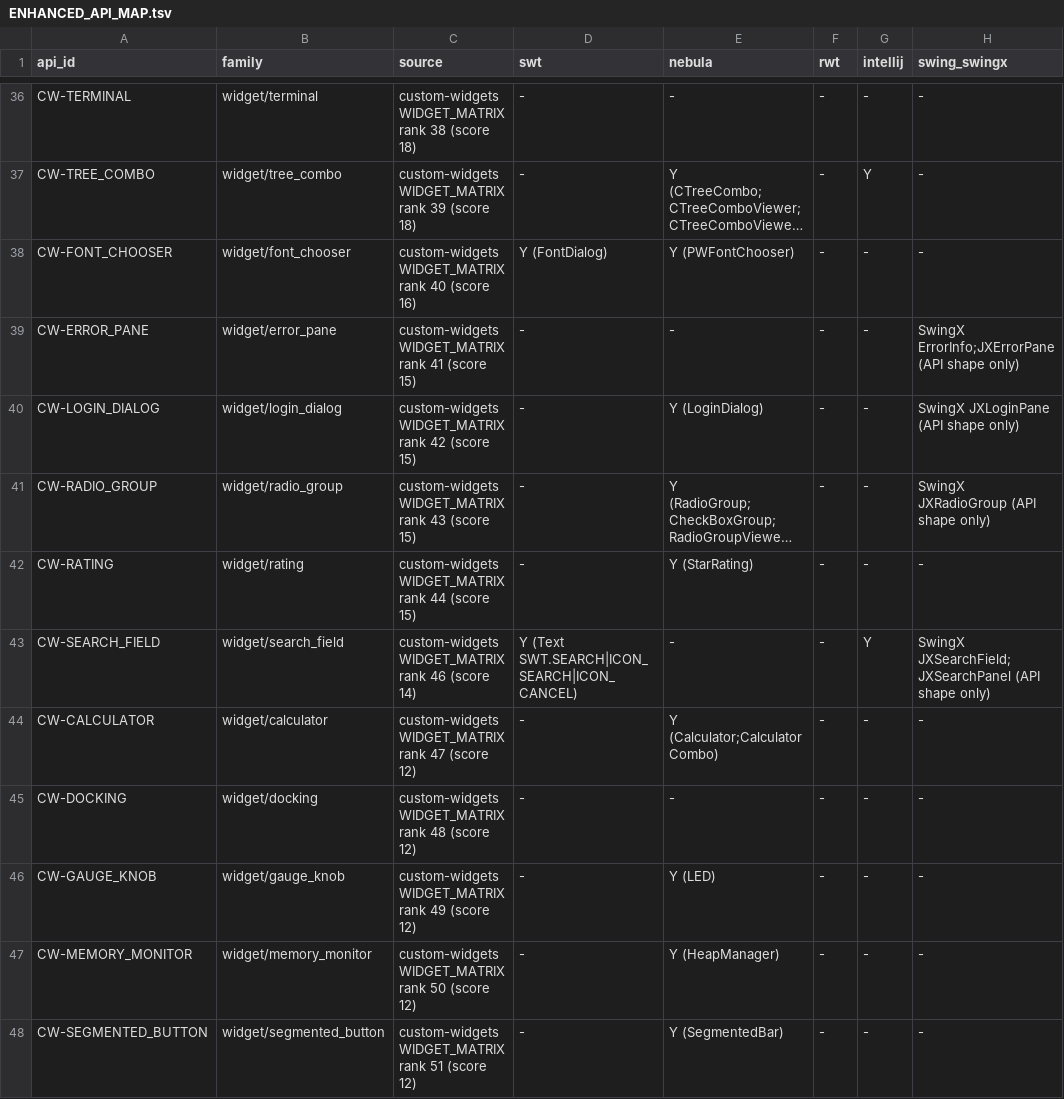
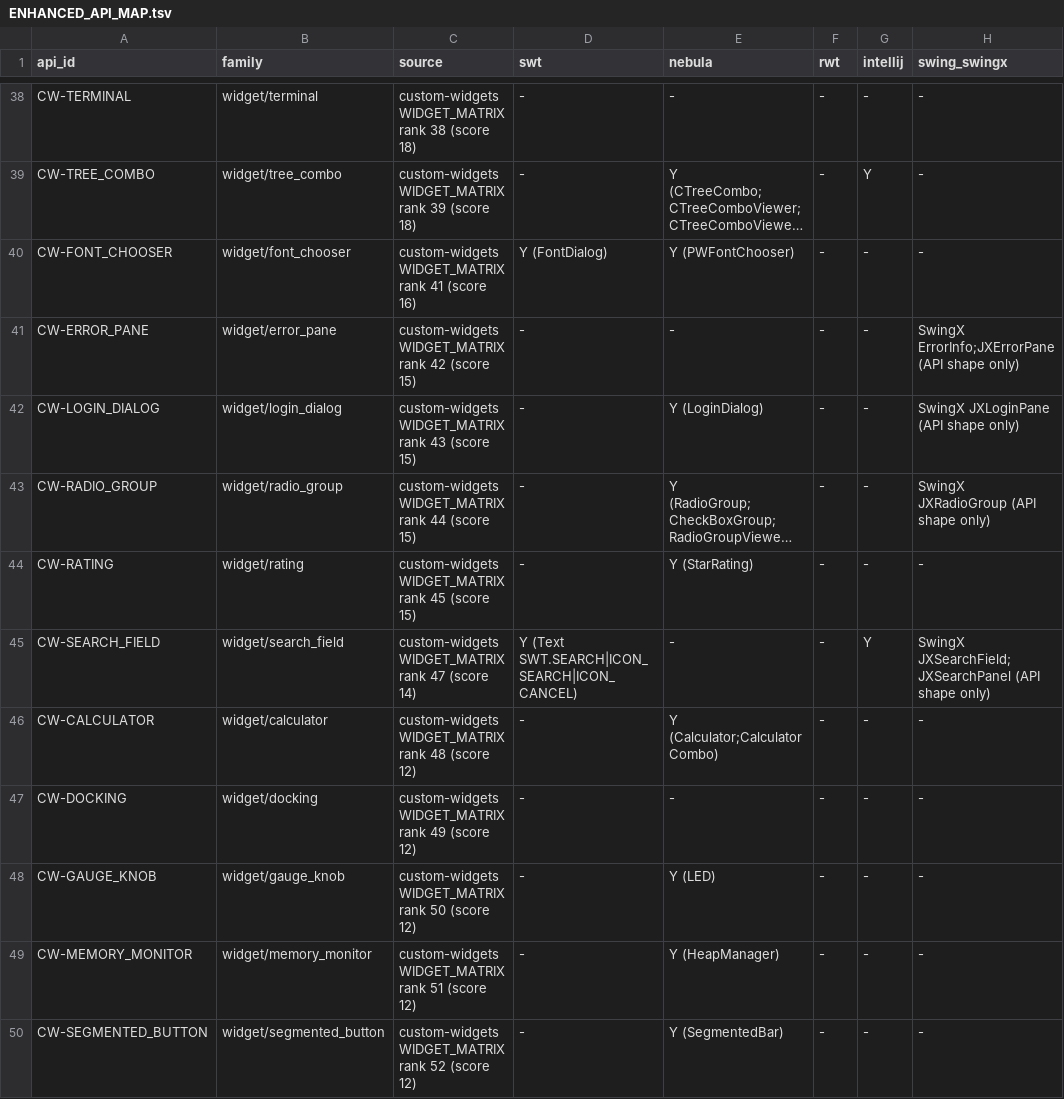
Before and after one commit to hsoliwal/nebula, a TSV file: docs/m3/custom-widgets/ENHANCED_API_MAP.tsv, drawn as a sheet; only a part is shown, gaps mark what is left out; long unchanged cells end in …; addresses are those after the commit; the diff covers the shown part only; the diff names each change by its address in the sheet, - before the commit and + after, or states it on an @@ line.

Commit message:
docs(custom-widgets): matrix rows PINNED_COLUMNS (nebula#696, #165) and VIRTUAL_COMPOSITE (swt#624); M3StackLayout example tab, 10^6-page snippet, hidden-desktop run and coverage scripts

```diff
--- a/docs/m3/custom-widgets/ENHANCED_API_MAP.tsv
+++ b/docs/m3/custom-widgets/ENHANCED_API_MAP.tsv
-C40 (source): …WIDGET_MATRIX rank 40 (score 16)
+C40 (source): …WIDGET_MATRIX rank 41 (score 16)
-C41 (source): …WIDGET_MATRIX rank 41 (score 15)
+C41 (source): …WIDGET_MATRIX rank 42 (score 15)
-C42 (source): …WIDGET_MATRIX rank 42 (score 15)
+C42 (source): …WIDGET_MATRIX rank 43 (score 15)
-C43 (source): …WIDGET_MATRIX rank 43 (score 15)
+C43 (source): …WIDGET_MATRIX rank 44 (score 15)
-C44 (source): …WIDGET_MATRIX rank 44 (score 15)
+C44 (source): …WIDGET_MATRIX rank 45 (score 15)
-C45 (source): …WIDGET_MATRIX rank 46 (score 14)
+C45 (source): …WIDGET_MATRIX rank 47 (score 14)
-C46 (source): …WIDGET_MATRIX rank 47 (score 12)
+C46 (source): …WIDGET_MATRIX rank 48 (score 12)
-C47 (source): …WIDGET_MATRIX rank 48 (score 12)
+C47 (source): …WIDGET_MATRIX rank 49 (score 12)
-C48 (source): …WIDGET_MATRIX rank 49 (score 12)
+C48 (source): …WIDGET_MATRIX rank 50 (score 12)
-C49 (source): …WIDGET_MATRIX rank 50 (score 12)
+C49 (source): …WIDGET_MATRIX rank 51 (score 12)
-C50 (source): …WIDGET_MATRIX rank 51 (score 12)
+C50 (source): …WIDGET_MATRIX rank 52 (score 12)
```
Also changed, not shown: 2 added rows and 12 edited cells elsewhere in this file, docs/m3/custom-widgets/LIBRARIES.tsv, docs/m3/custom-widgets/WIDGET_MATRIX.tsv, 9 other files.
